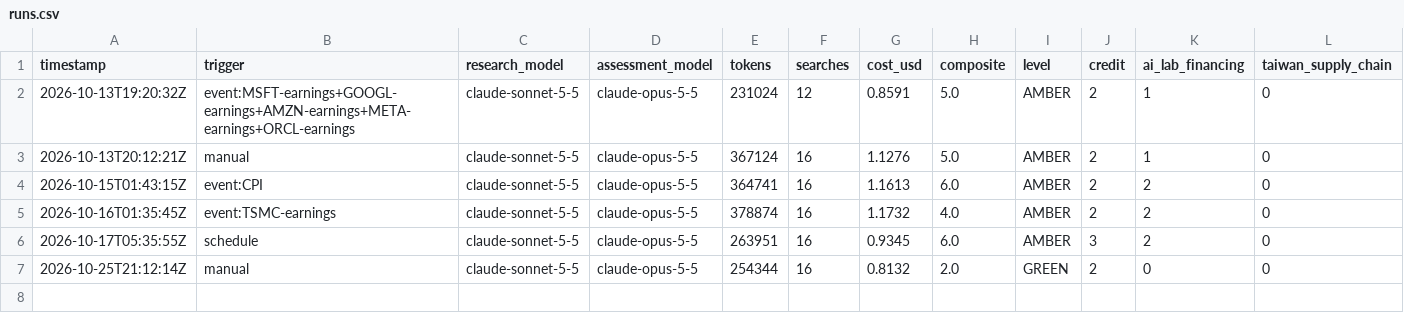
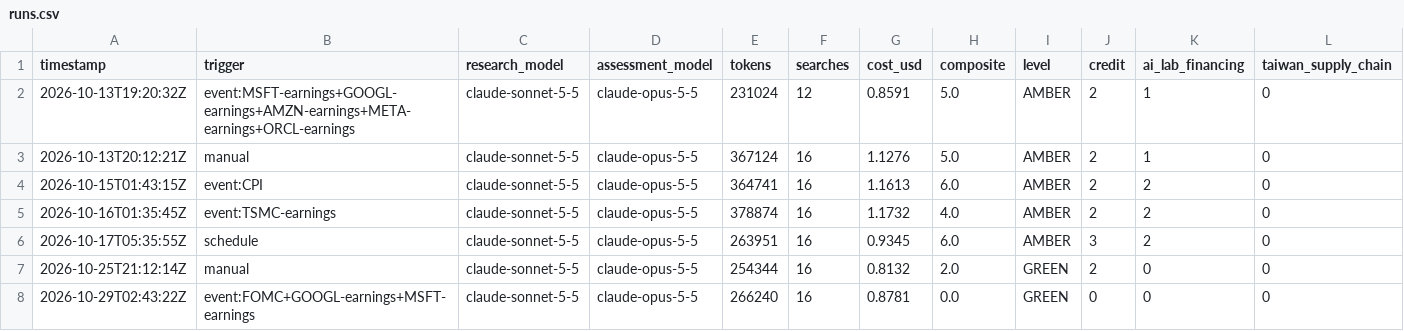
Before and after one commit to Recp-ai/capex-early-warning, a CSV file: data/runs.csv, drawn as a sheet; only a part is shown; rows hold the shown columns only; the diff names each change by its address in the sheet, - before the commit and + after, or states it on an @@ line.

```diff
--- a/data/runs.csv
+++ b/data/runs.csv
+row 8: 2026-10-29T02:43:22Z | event:FOMC+GOOGL-earnings+MSFT-earnings | claude-sonnet-5-5 | claude-opus-5-5 | 266240 | 16 | 0.8781 | 0.0 | GREEN | 0 | 0 | 0
```
Also changed, not shown: data/fred/BAA10Y.csv, data/fred/DCOILBRENTEU.csv, 22 other files.
